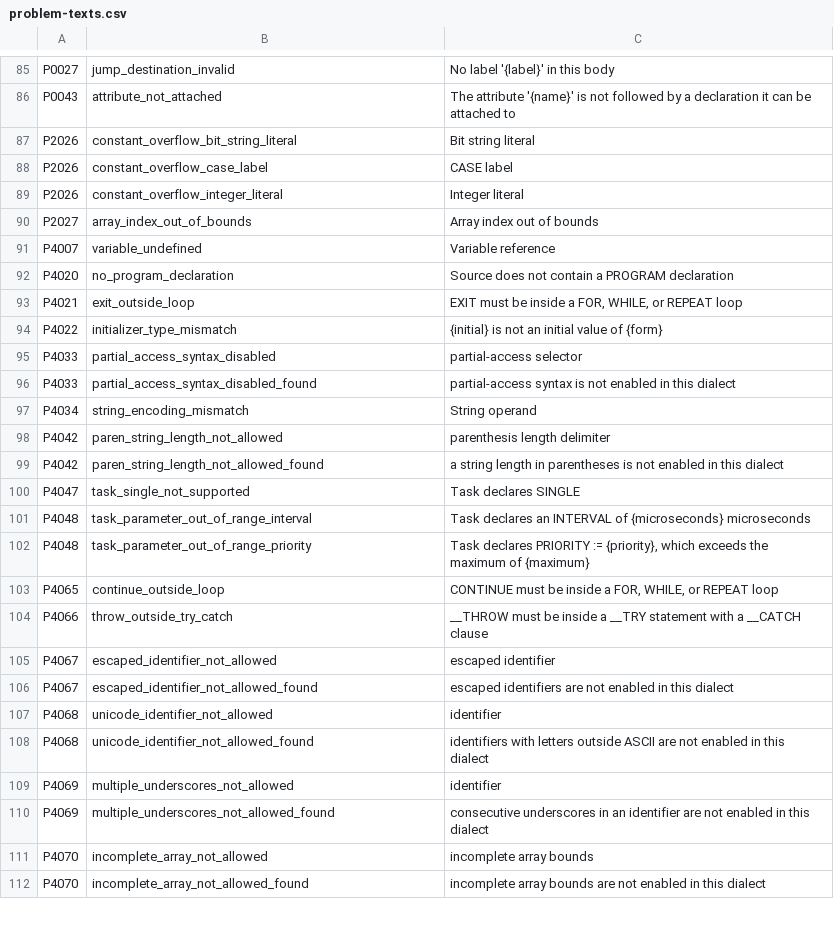
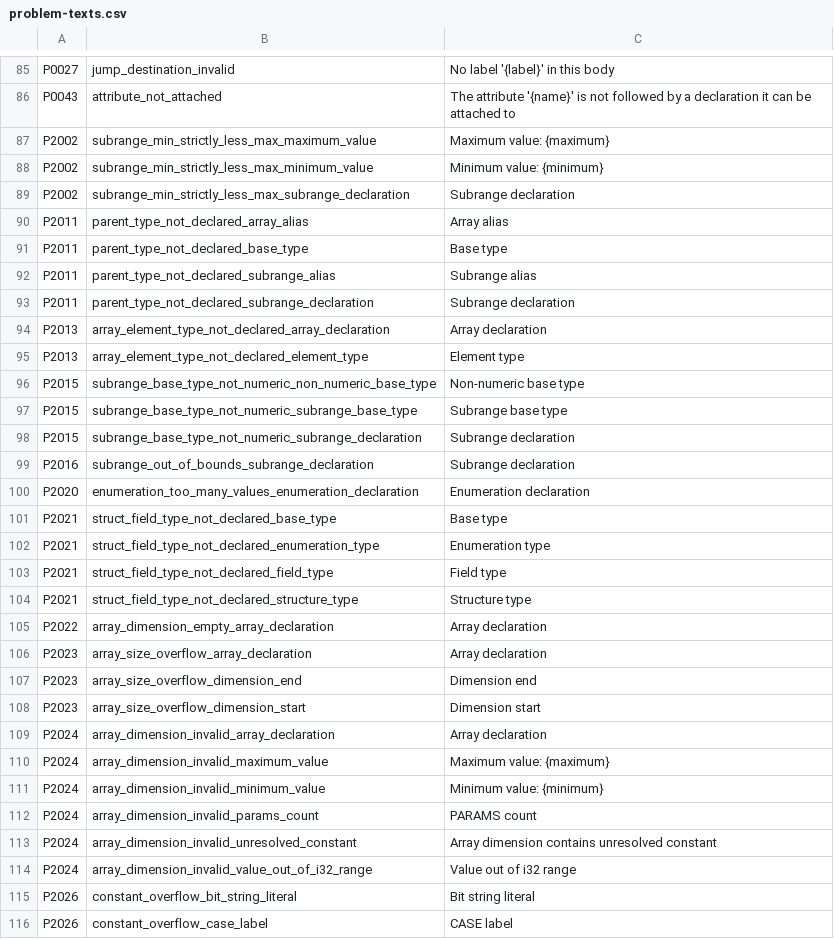
Before and after one commit to boogy777-lgtm/ironplc, a CSV file: compiler/problems/resources/problem-texts.csv, drawn as a sheet; only a part is shown, gaps mark what is left out; the shorter side is filled out with more unchanged rows.

```diff
--- a/compiler/problems/resources/problem-texts.csv
+++ b/compiler/problems/resources/problem-texts.csv
@@ -86,2 +86,30 @@ P0027,jump_destination_invalid,No label '{label}' in this body
 P0043,attribute_not_attached,The attribute '{name}' is not followed by a declaration it can be attached to
+P2002,subrange_min_strictly_less_max_maximum_value,Maximum value: {maximum}
+P2002,subrange_min_strictly_less_max_minimum_value,Minimum value: {minimum}
+P2002,subrange_min_strictly_less_max_subrange_declaration,Subrange declaration
+P2011,parent_type_not_declared_array_alias,Array alias
+P2011,parent_type_not_declared_base_type,Base type
+P2011,parent_type_not_declared_subrange_alias,Subrange alias
+P2011,parent_type_not_declared_subrange_declaration,Subrange declaration
+P2013,array_element_type_not_declared_array_declaration,Array declaration
+P2013,array_element_type_not_declared_element_type,Element type
+P2015,subrange_base_type_not_numeric_non_numeric_base_type,Non-numeric base type
+P2015,subrange_base_type_not_numeric_subrange_base_type,Subrange base type
+P2015,subrange_base_type_not_numeric_subrange_declaration,Subrange declaration
+P2016,subrange_out_of_bounds_subrange_declaration,Subrange declaration
+P2020,enumeration_too_many_values_enumeration_declaration,Enumeration declaration
+P2021,struct_field_type_not_declared_base_type,Base type
+P2021,struct_field_type_not_declared_enumeration_type,Enumeration type
+P2021,struct_field_type_not_declared_field_type,Field type
+P2021,struct_field_type_not_declared_structure_type,Structure type
+P2022,array_dimension_empty_array_declaration,Array declaration
+P2023,array_size_overflow_array_declaration,Array declaration
+P2023,array_size_overflow_dimension_end,Dimension end
+P2023,array_size_overflow_dimension_start,Dimension start
+P2024,array_dimension_invalid_array_declaration,Array declaration
+P2024,array_dimension_invalid_maximum_value,Maximum value: {maximum}
+P2024,array_dimension_invalid_minimum_value,Minimum value: {minimum}
+P2024,array_dimension_invalid_params_count,PARAMS count
+P2024,array_dimension_invalid_unresolved_constant,Array dimension contains unresolved constant
+P2024,array_dimension_invalid_value_out_of_i32_range,Value out of i32 range
 P2026,constant_overflow_bit_string_literal,Bit string literal
```
Also changed, not shown: 6 other files.
